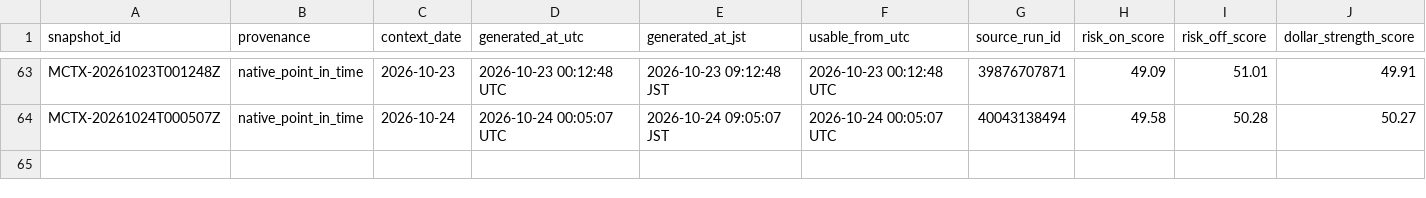
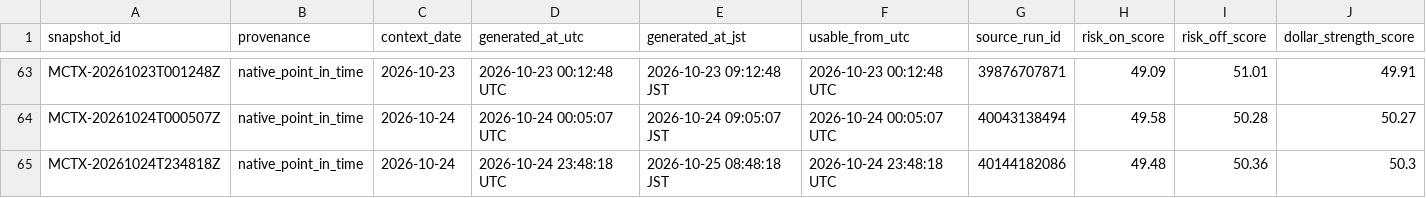
Before and after one commit to Tadaim2tk/tactical-swing-os, a CSV file: data/market_context_daily.csv, drawn as a sheet; only a part is shown, gaps mark what is left out; rows hold the shown columns only; the diff names each change by its address in the sheet, - before the commit and + after, or states it on an @@ line.

```diff
--- a/data/market_context_daily.csv
+++ b/data/market_context_daily.csv
+row 65: MCTX-20261024T234818Z | native_point_in_time | 2026-10-24 | 2026-10-24 23:48:18 UTC | 2026-10-25 08:48:18 JST | 2026-10-24 23:48:18 UTC | 40144182086 | 49.48 | 50.36 | 50.3
```
Also changed, not shown: data/execution_simulation.csv, data/generated_signal_log.csv, 3 other files.
